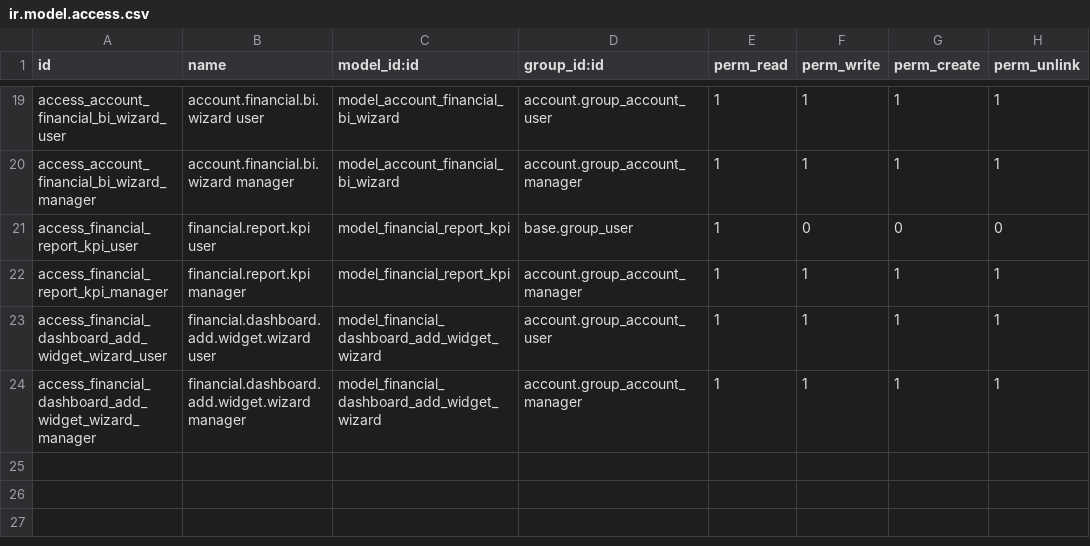
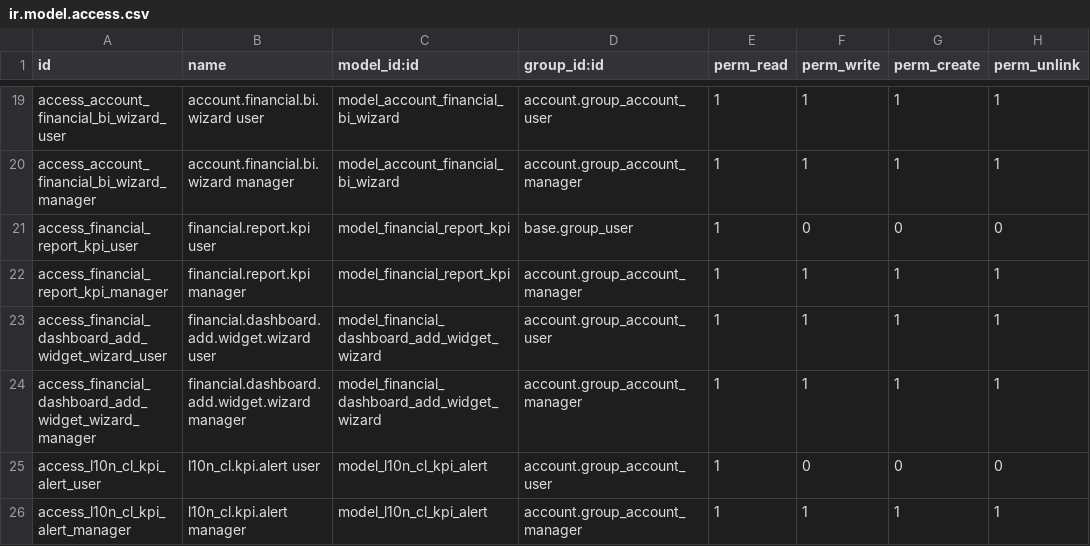
Before and after one commit to pwills85/odoo19, a CSV file: addons/localization/l10n_cl_financial_reports/security/ir.model.access.csv, drawn as a sheet; only a part is shown, gaps mark what is left out; the diff names each change by its address in the sheet, - before the commit and + after, or states it on an @@ line.

```diff
--- a/addons/localization/l10n_cl_financial_reports/security/ir.model.access.csv
+++ b/addons/localization/l10n_cl_financial_reports/security/ir.model.access.csv
+row 25: access_l10n_cl_kpi_alert_user | l10n_cl.kpi.alert user | model_l10n_cl_kpi_alert | account.group_account_user | 1 | 0 | 0 | 0
+row 26: access_l10n_cl_kpi_alert_manager | l10n_cl.kpi.alert manager | model_l10n_cl_kpi_alert | account.group_account_manager | 1 | 1 | 1 | 1
```
Also changed, not shown: 7 other files.
